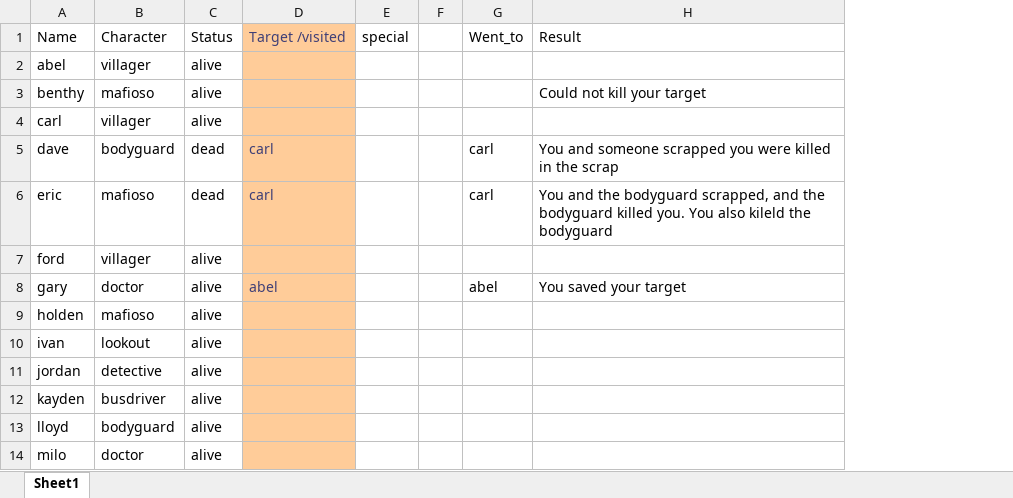
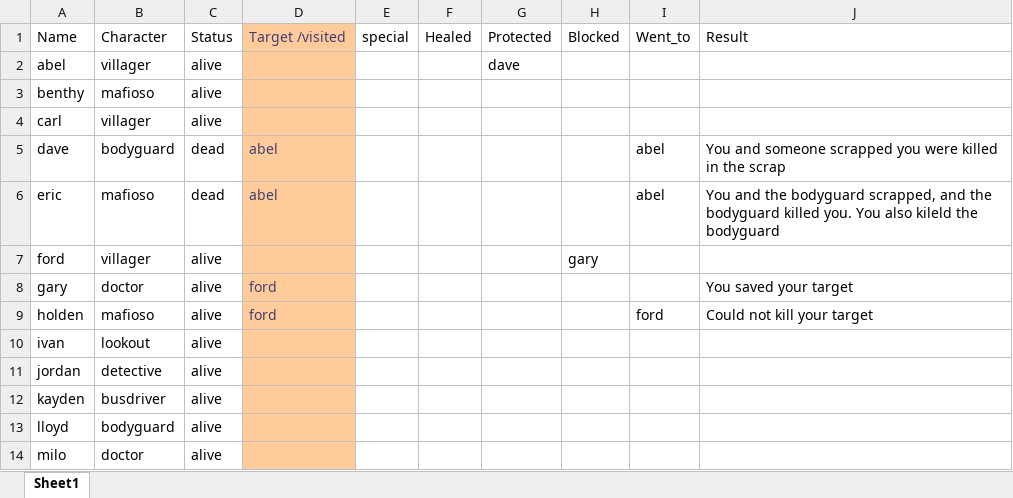
Before and after one commit to Corneliuscob/Excel-Mafia, an Excel workbook: classes.xlsm, sheet Sheet1, drawn as a sheet; values as stored, in another font and other column widths than the file's, no borders; removed rows and columns are numbered as before the commit, all else as after; the diff names each change by its address in the sheet, - before the commit and + after, or states it on an @@ line.

Commit message:
3rd revision of the targetting system
instead of having it by just special status, just going to use  spearate categories for healed, blocked nad protected. Wil lreduce complexity. Added a depth for bodguard, probabaly need to do that with the doctor as well

```diff
--- a/classes.xlsm (sheet Sheet1)
+++ b/classes.xlsm (sheet Sheet1)
-column F, empty
+column F, row 1: Healed
+column G, rows 1-2: Protected | dave
+column H, rows 1-7: Blocked |  |  |  |  |  | gary
-J3: Could not kill your target
+J3: (empty)
-D5:D6: carl
+D5:D6: abel
-I5:I6: carl
+I5:I6: abel
-D8: abel
+D8: ford
-I8: abel
+I8: (empty)
-D9: (empty)
+D9: ford
-I9: (empty)
+I9: ford
-J9: (empty)
+J9: Could not kill your target
```
